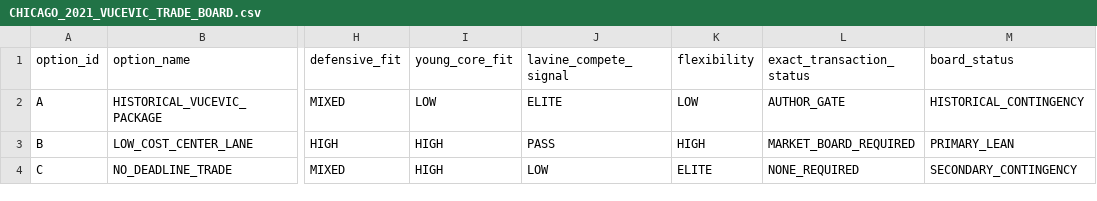
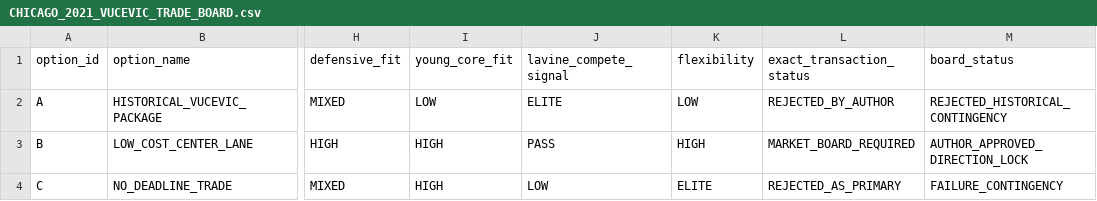
Before and after one commit to storm-credit/first-rebound, a CSV file: simulation/CHICAGO_2021_VUCEVIC_TRADE_BOARD.csv, drawn as a sheet; only a part is shown, gaps mark what is left out; the diff names each change by its address in the sheet, - before the commit and + after, or states it on an @@ line.

Commit message:
Lock Chicago low-cost center direction (#129)
* Lock low-cost center direction

* Lock low-cost center direction

* Lock low-cost center direction

* Lock low-cost center direction

* Lock low-cost center direction

* Lock low-cost center direction

* Lock low-cost center direction

* Lock low-cost center direction

* Lock low-cost center direction

* Lock low-cost center direction

* Lock low-cost center direction

* Lock low-cost center direction

* Lock low-cost center direction

```diff
--- a/simulation/CHICAGO_2021_VUCEVIC_TRADE_BOARD.csv
+++ b/simulation/CHICAGO_2021_VUCEVIC_TRADE_BOARD.csv
-L2 (exact_transaction_status): AUTHOR_GATE
+L2 (exact_transaction_status): REJECTED_BY_AUTHOR
-M2 (board_status): HISTORICAL_CONTINGENCY
+M2 (board_status): REJECTED_HISTORICAL_CONTINGENCY
-M3 (board_status): PRIMARY_LEAN
+M3 (board_status): AUTHOR_APPROVED_DIRECTION_LOCK
-L4 (exact_transaction_status): NONE_REQUIRED
+L4 (exact_transaction_status): REJECTED_AS_PRIMARY
-M4 (board_status): SECONDARY_CONTINGENCY
+M4 (board_status): FAILURE_CONTINGENCY
```
Also changed, not shown: 12 other files.
